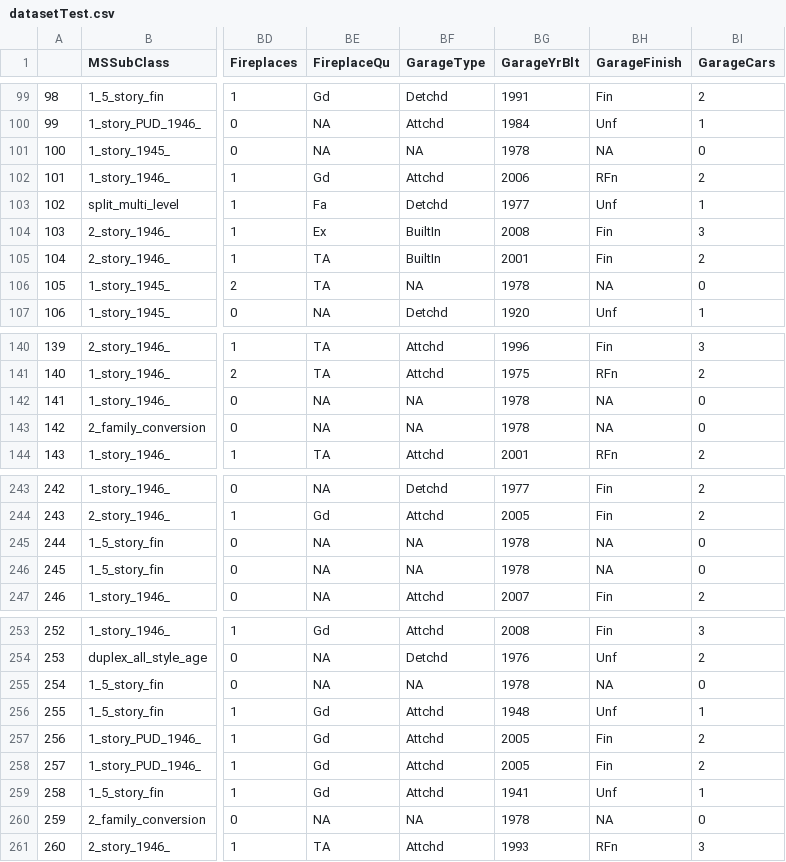
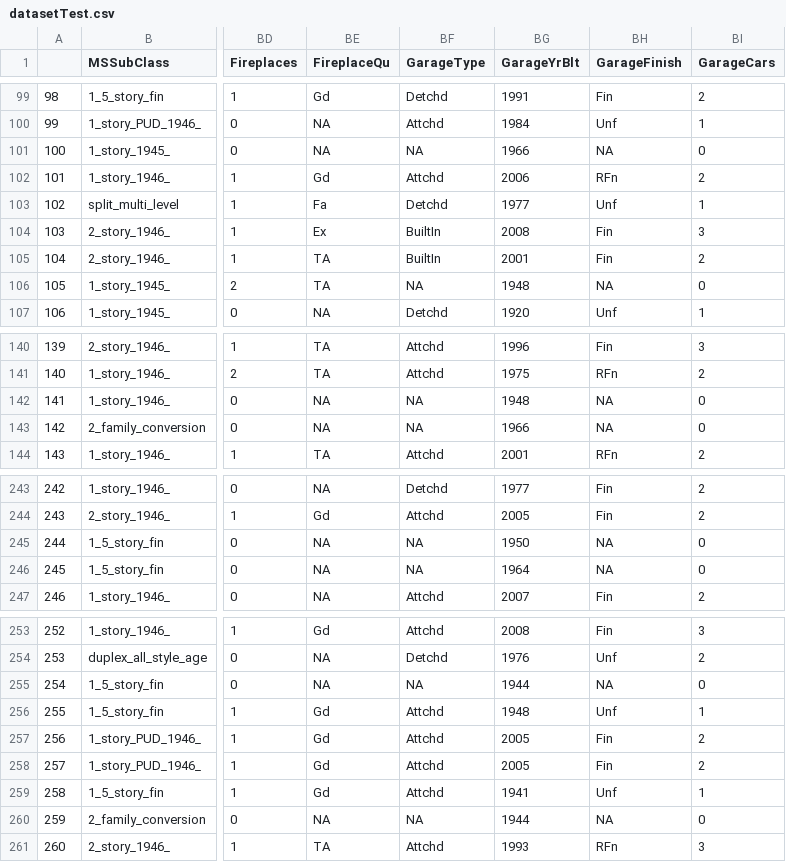
Before and after one commit to AnaFernandezCruz/MachineLearningI, a CSV file: datasetTest.csv, drawn as a sheet; only a part is shown, gaps mark what is left out; the diff covers the shown part only; the diff names each change by its address in the sheet, - before the commit and + after, or states it on an @@ line.

```diff
--- a/datasetTest.csv
+++ b/datasetTest.csv
-BG101 (GarageYrBlt): 1978
+BG101 (GarageYrBlt): 1966
-BG106 (GarageYrBlt): 1978
+BG106 (GarageYrBlt): 1948
-BG142 (GarageYrBlt): 1978
+BG142 (GarageYrBlt): 1948
-BG143 (GarageYrBlt): 1978
+BG143 (GarageYrBlt): 1966
-BG245 (GarageYrBlt): 1978
+BG245 (GarageYrBlt): 1950
-BG246 (GarageYrBlt): 1978
+BG246 (GarageYrBlt): 1964
-BG255 (GarageYrBlt): 1978
+BG255 (GarageYrBlt): 1944
-BG260 (GarageYrBlt): 1978
+BG260 (GarageYrBlt): 1944
```
Also changed, not shown: 34 edited cells elsewhere in this file, datasetTestModeloClasificador.csv, datasetTestTransformed.csv, 32 other files.
